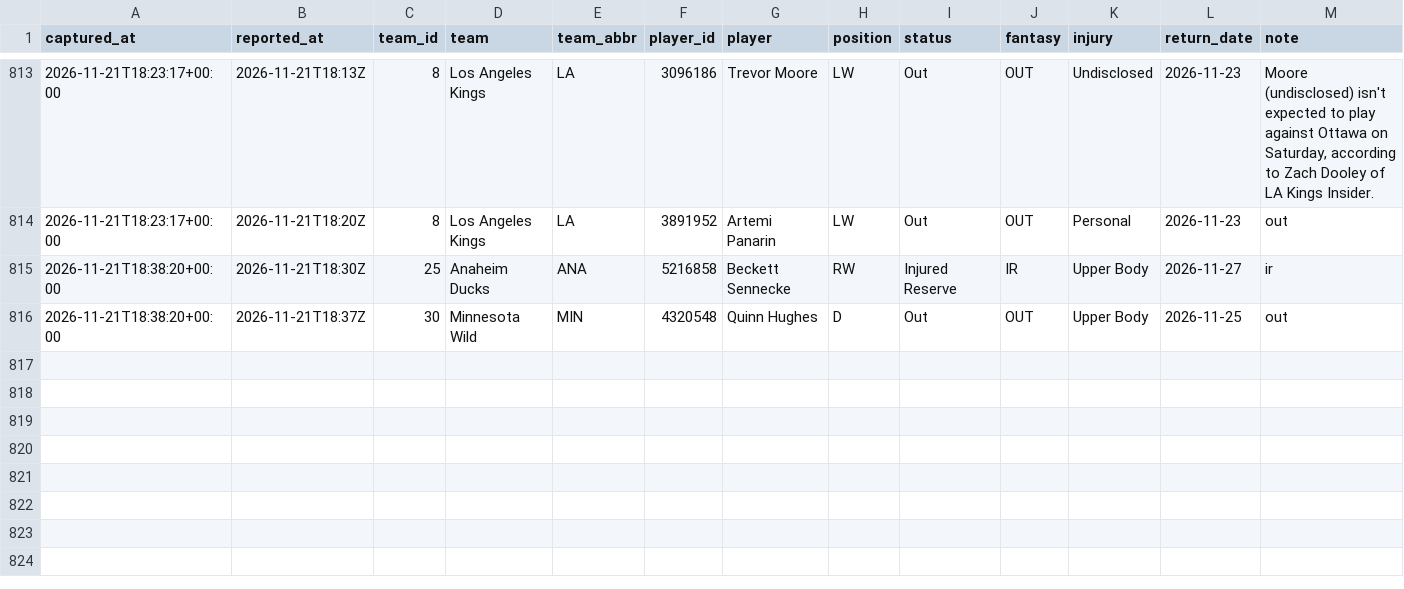
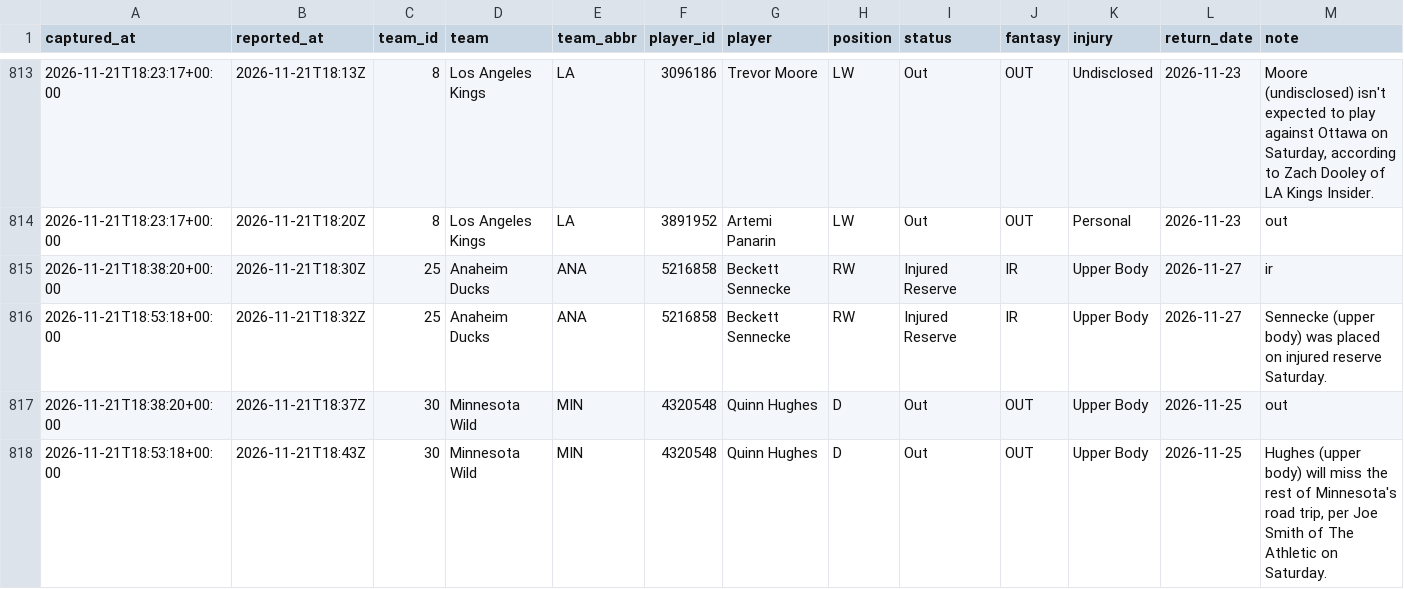
Before and after one commit to EdgeCash/Atlas, a CSV file: tracking/nhl_availability.csv, drawn as a sheet; only a part is shown, gaps mark what is left out; the diff names each change by its address in the sheet, - before the commit and + after, or states it on an @@ line.

```diff
--- a/tracking/nhl_availability.csv
+++ b/tracking/nhl_availability.csv
+row 816: 2026-11-21T18:53:18+00:00 | 2026-11-21T18:32Z | 25 | Anaheim Ducks | ANA | 5216858 | Beckett Sennecke | RW | Injured Reserve | IR | Upper Body | 2026-11-27 | Sennecke (upper body) was placed on injured reserve Saturday.
+row 818: 2026-11-21T18:53:18+00:00 | 2026-11-21T18:43Z | 30 | Minnesota Wild | MIN | 4320548 | Quinn Hughes | D | Out | OUT | Upper Body | 2026-11-25 | Hughes (upper body) will miss the rest of Minnesota's road trip, per Joe Smith of The Athletic on Saturday.
```
Also changed, not shown: tracking/card_grades.csv, tracking/games.csv, 13 other files.
